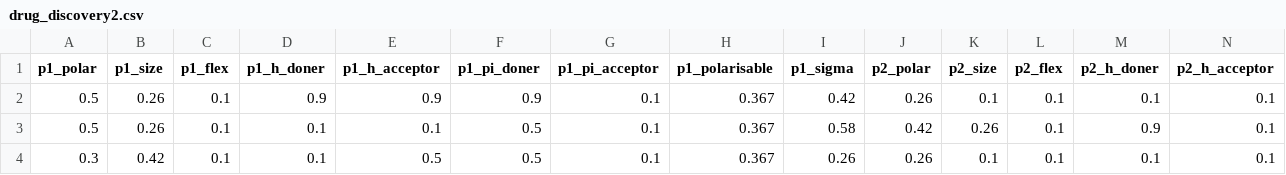
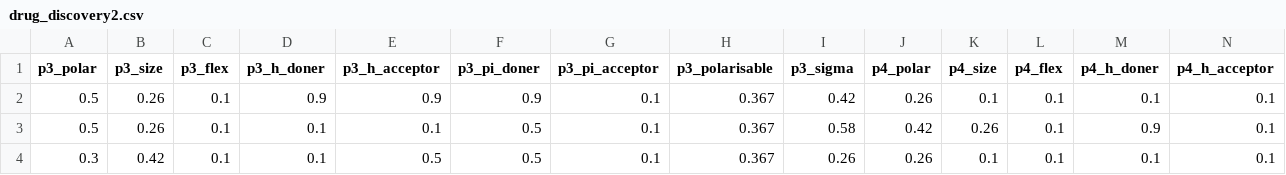
Before and after one commit to gitcnk/Data, a CSV file: Stat254/drug_discovery2.csv, drawn as a sheet; only a part is shown; the diff covers the shown part only; the diff names each change by its address in the sheet, - before the commit and + after, or states it on an @@ line.

Commit message:
Update drug_discovery2.csv with new data

```diff
--- a/Stat254/drug_discovery2.csv
+++ b/Stat254/drug_discovery2.csv
-A1: p1_polar
+A1: p3_polar
-B1: p1_size
+B1: p3_size
-C1: p1_flex
+C1: p3_flex
-D1: p1_h_doner
+D1: p3_h_doner
-E1: p1_h_acceptor
+E1: p3_h_acceptor
-F1: p1_pi_doner
+F1: p3_pi_doner
-G1: p1_pi_acceptor
+G1: p3_pi_acceptor
-H1: p1_polarisable
+H1: p3_polarisable
-I1: p1_sigma
+I1: p3_sigma
-J1: p2_polar
+J1: p4_polar
-K1: p2_size
+K1: p4_size
-L1: p2_flex
+L1: p4_flex
-M1: p2_h_doner
+M1: p4_h_doner
-N1: p2_h_acceptor
+N1: p4_h_acceptor
```
Also changed, not shown: 13 edited cells elsewhere in this file.
